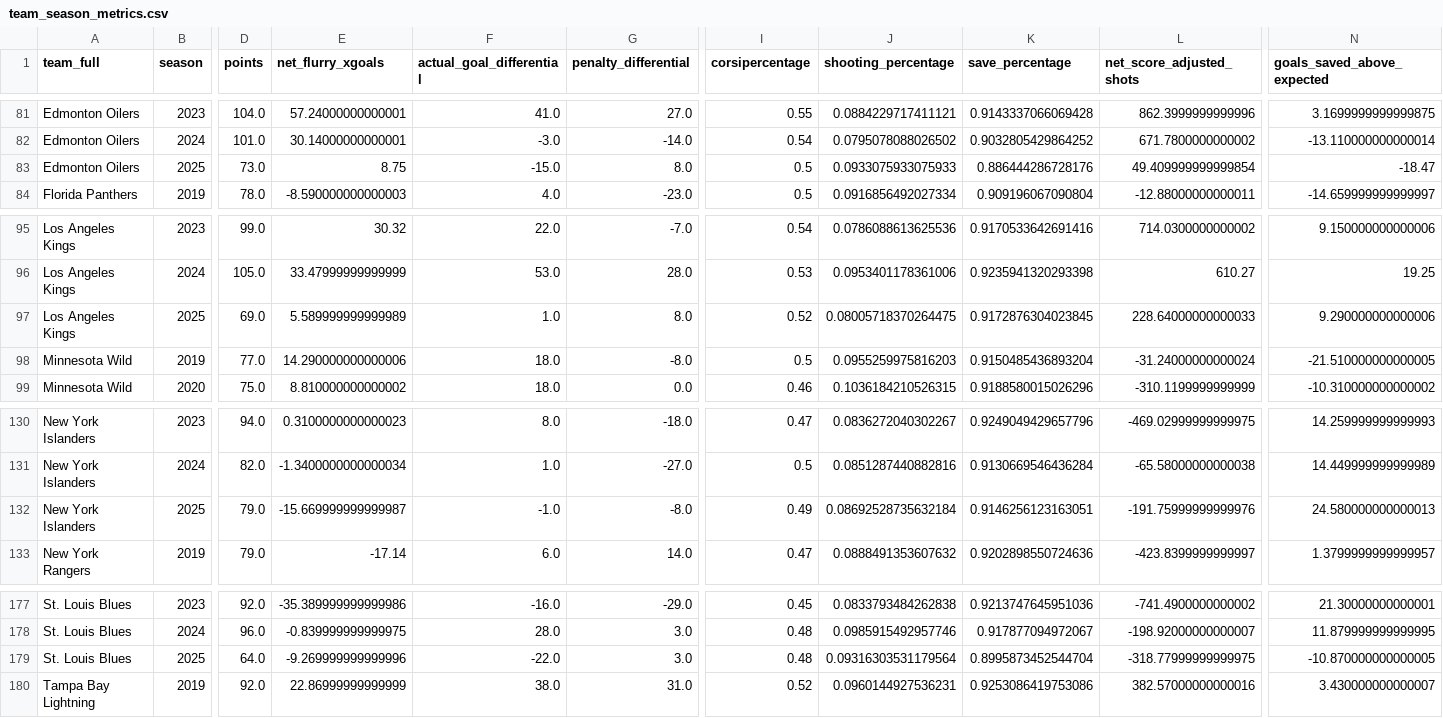
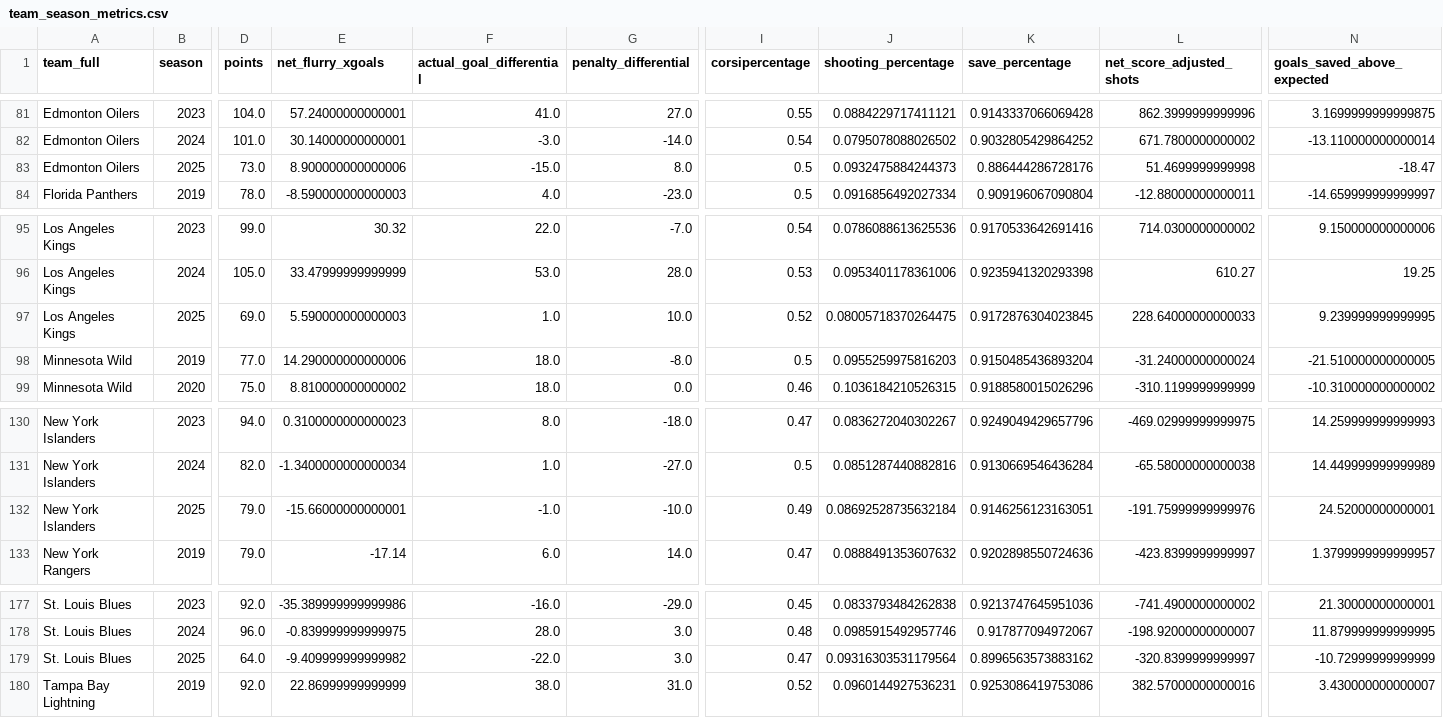
Before and after one commit to Jburn042/sens_analytics, a CSV file: data/team_season_metrics.csv, drawn as a sheet; only a part is shown, gaps mark what is left out; the diff names each change by its address in the sheet, - before the commit and + after, or states it on an @@ line.

```diff
--- a/data/team_season_metrics.csv
+++ b/data/team_season_metrics.csv
-E83 (net_flurry_xgoals): 8.75
+E83 (net_flurry_xgoals): 8.900000000000006
-J83 (shooting_percentage): 0.0933075933075933
+J83 (shooting_percentage): 0.0932475884244373
-L83 (net_score_adjusted_shots): 49.409999999999854
+L83 (net_score_adjusted_shots): 51.4699999999998
-E97 (net_flurry_xgoals): 5.589999999999989
+E97 (net_flurry_xgoals): 5.590000000000003
-G97 (penalty_differential): 8.0
+G97 (penalty_differential): 10.0
-N97 (goals_saved_above_expected): 9.290000000000006
+N97 (goals_saved_above_expected): 9.239999999999995
-E132 (net_flurry_xgoals): -15.669999999999987
+E132 (net_flurry_xgoals): -15.66000000000001
-G132 (penalty_differential): -8.0
+G132 (penalty_differential): -10.0
-N132 (goals_saved_above_expected): 24.580000000000013
+N132 (goals_saved_above_expected): 24.52000000000001
-E179 (net_flurry_xgoals): -9.269999999999996
+E179 (net_flurry_xgoals): -9.409999999999982
-I179 (corsipercentage): 0.48
+I179 (corsipercentage): 0.47
-K179 (save_percentage): 0.8995873452544704
+K179 (save_percentage): 0.8996563573883162
-L179 (net_score_adjusted_shots): -318.77999999999975
+L179 (net_score_adjusted_shots): -320.8399999999997
-N179 (goals_saved_above_expected): -10.870000000000005
+N179 (goals_saved_above_expected): -10.72999999999999
```
Also changed, not shown: data/goalie_data.csv, 3 other files.
